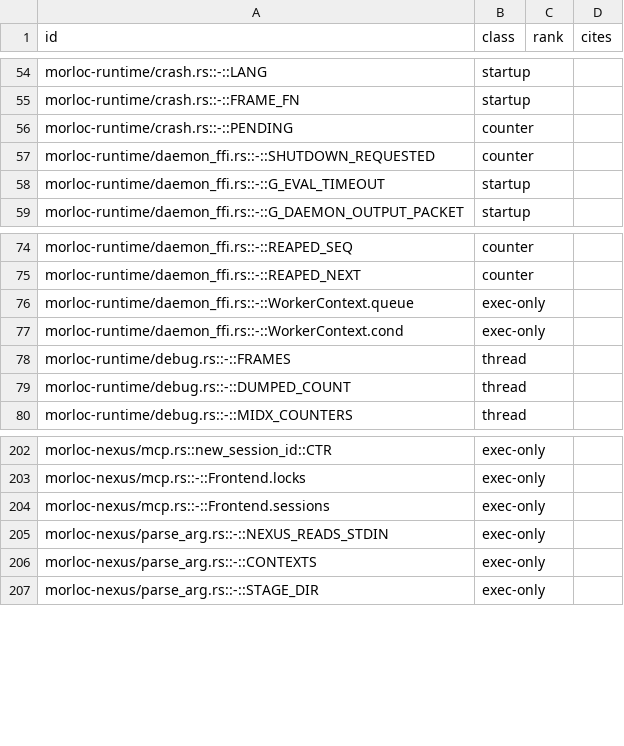
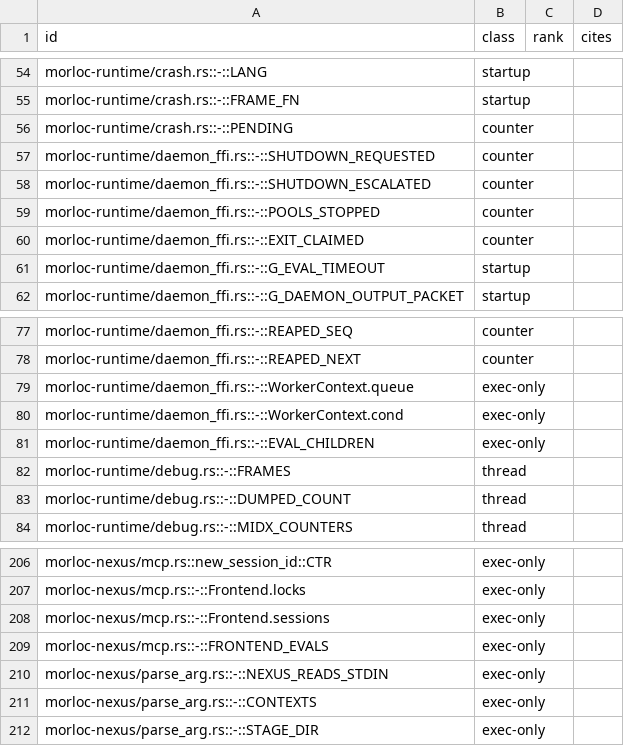
Before and after one commit to morloc-project/morloc, a TSV file: model/registry.tsv, drawn as a sheet; only a part is shown, gaps mark what is left out.

```diff
--- a/model/registry.tsv
+++ b/model/registry.tsv
@@ -57,2 +57,5 @@ morloc-runtime/crash.rs::-::PENDING	counter
 morloc-runtime/daemon_ffi.rs::-::SHUTDOWN_REQUESTED	counter		
+morloc-runtime/daemon_ffi.rs::-::SHUTDOWN_ESCALATED	counter		
+morloc-runtime/daemon_ffi.rs::-::POOLS_STOPPED	counter		
+morloc-runtime/daemon_ffi.rs::-::EXIT_CLAIMED	counter		
 morloc-runtime/daemon_ffi.rs::-::G_EVAL_TIMEOUT	startup		
@@ -77,2 +80,3 @@ morloc-runtime/daemon_ffi.rs::-::WorkerContext.queue	exec-only
 morloc-runtime/daemon_ffi.rs::-::WorkerContext.cond	exec-only		
+morloc-runtime/daemon_ffi.rs::-::EVAL_CHILDREN	exec-only		
 morloc-runtime/debug.rs::-::FRAMES	thread		
@@ -204,2 +208,3 @@ morloc-nexus/mcp.rs::-::Frontend.locks	exec-only
 morloc-nexus/mcp.rs::-::Frontend.sessions	exec-only		
+morloc-nexus/mcp.rs::-::FRONTEND_EVALS	exec-only		
 morloc-nexus/parse_arg.rs::-::NEXUS_READS_STDIN	exec-only		
```
Also changed, not shown: 19 other files.
